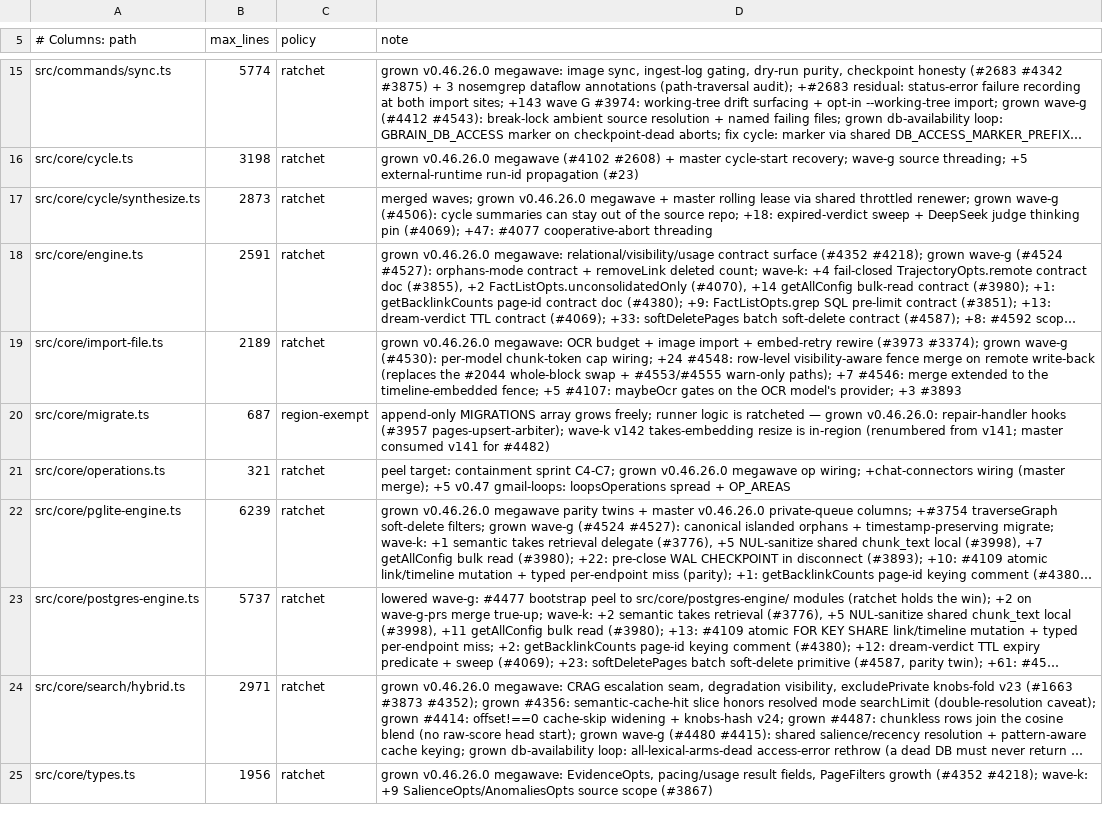
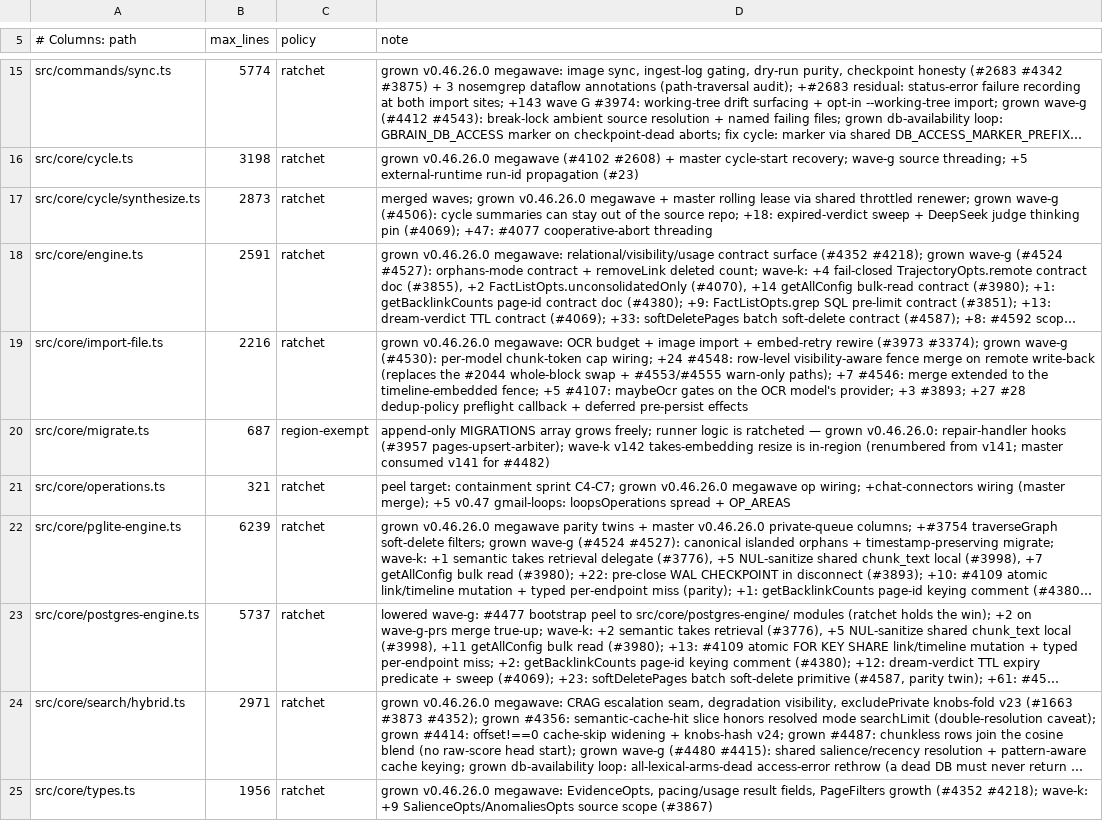
Before and after one commit to panda850819/gbrain, a TSV file: scripts/module-size-limits.tsv, drawn as a sheet; only a part is shown, gaps mark what is left out; long unchanged cells end in …; the diff names each change by its address in the sheet, - before the commit and + after, or states it on an @@ line.

Commit message:
fix(ci): raise import-file module ratchet for dedup preflight

```diff
--- a/scripts/module-size-limits.tsv
+++ b/scripts/module-size-limits.tsv
-B19 (max_lines): 2189
+B19 (max_lines): 2216
-D19 (note): …provider; +3 #3893
+D19 (note): …provider; +3 #3893; +27 #28 dedup-policy preflight callback + deferred pre-persist effects
```
